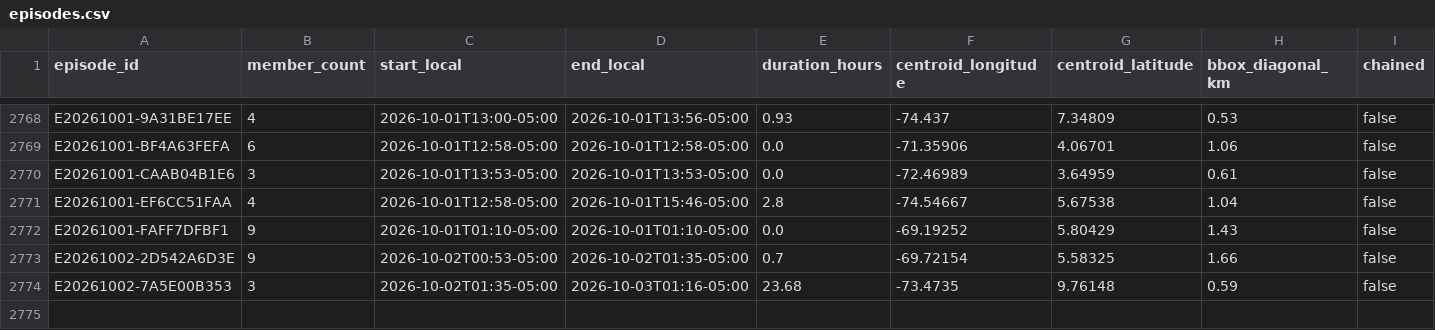
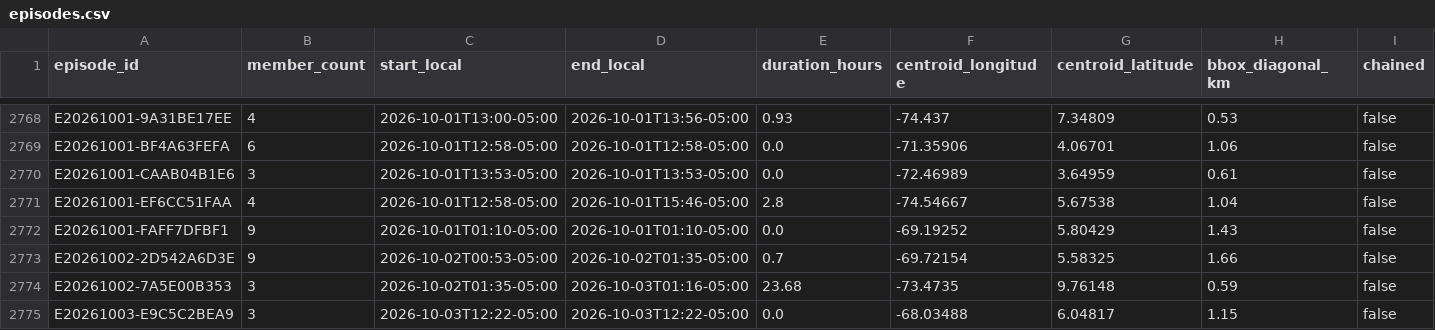
Before and after one commit to jcgomezga/puntos-calor-colombia-dashboard, a CSV file: data/episodes/episodes.csv, drawn as a sheet; only a part is shown, gaps mark what is left out; rows hold the shown columns only; the diff names each change by its address in the sheet, - before the commit and + after, or states it on an @@ line.

```diff
--- a/data/episodes/episodes.csv
+++ b/data/episodes/episodes.csv
+row 2775: E20261003-E9C5C2BEA9 | 3 | 2026-10-03T12:22-05:00 | 2026-10-03T12:22-05:00 | 0.0 | -68.03488 | 6.04817 | 1.15 | false
```
Also changed, not shown: data/episodes/episode_lineage.csv, data/metadata/run_log.csv, 21 other files.
